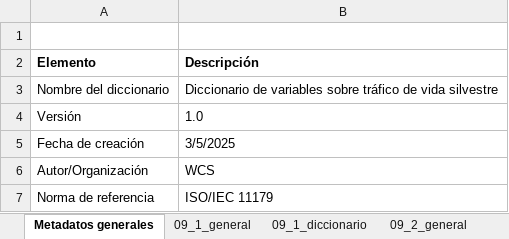
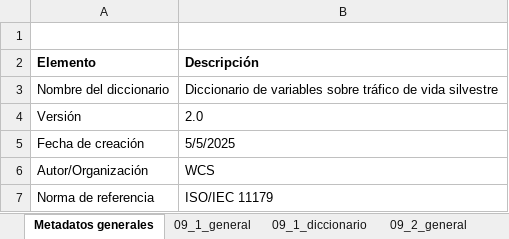
Before and after one commit to matjaviernunez/wcs, an Excel workbook: 05_Entregable 3/previo/Diccionarios/MD_09_MAATE_Rescates y Retenciones CONSOLIDADO NACIONAL_2024.xlsx, sheet Metadatos generales, drawn as a sheet; values as stored, in another font and other column widths than the file's, no borders; the diff names each change by its address in the sheet, - before the commit and + after, or states it on an @@ line.

```diff
--- a/05_Entregable 3/previo/Diccionarios/MD_09_MAATE_Rescates y Retenciones CONSOLIDADO NACIONAL_2024.xlsx (sheet Metadatos generales)
+++ b/05_Entregable 3/previo/Diccionarios/MD_09_MAATE_Rescates y Retenciones CONSOLIDADO NACIONAL_2024.xlsx (sheet Metadatos generales)
-B4 (Descripción): 1.0
+B4 (Descripción): 2.0
-B5 (Descripción): 3/5/2025
+B5 (Descripción): 5/5/2025
```
Also changed, not shown: sheet 09_2_diccionario, sheet 09_1_diccionario, 05_Entregable 3/previo/Diccionarios/MD_05_MAATE_Matriz permisos CITES 2022 y 2023.xlsx, 05_Entregable 3/previo/Dominio de Valores/DdV_03_MAATE_BD_2021_VS (1).xlsx, 16 other files.
